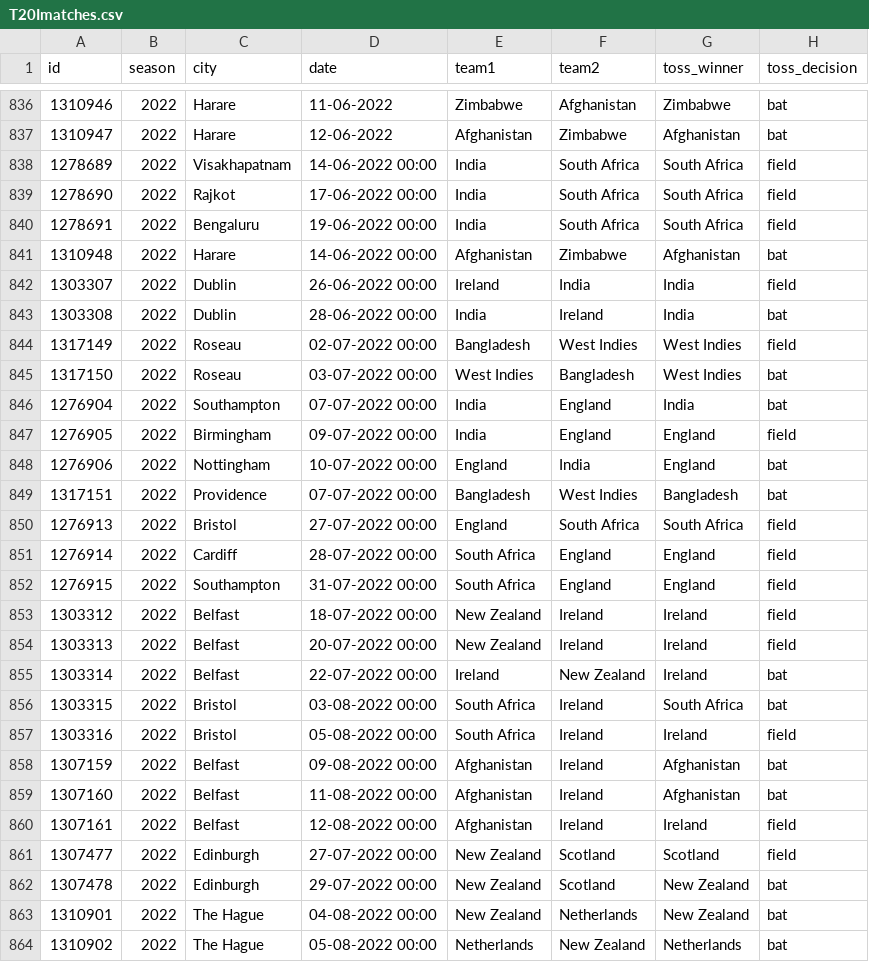
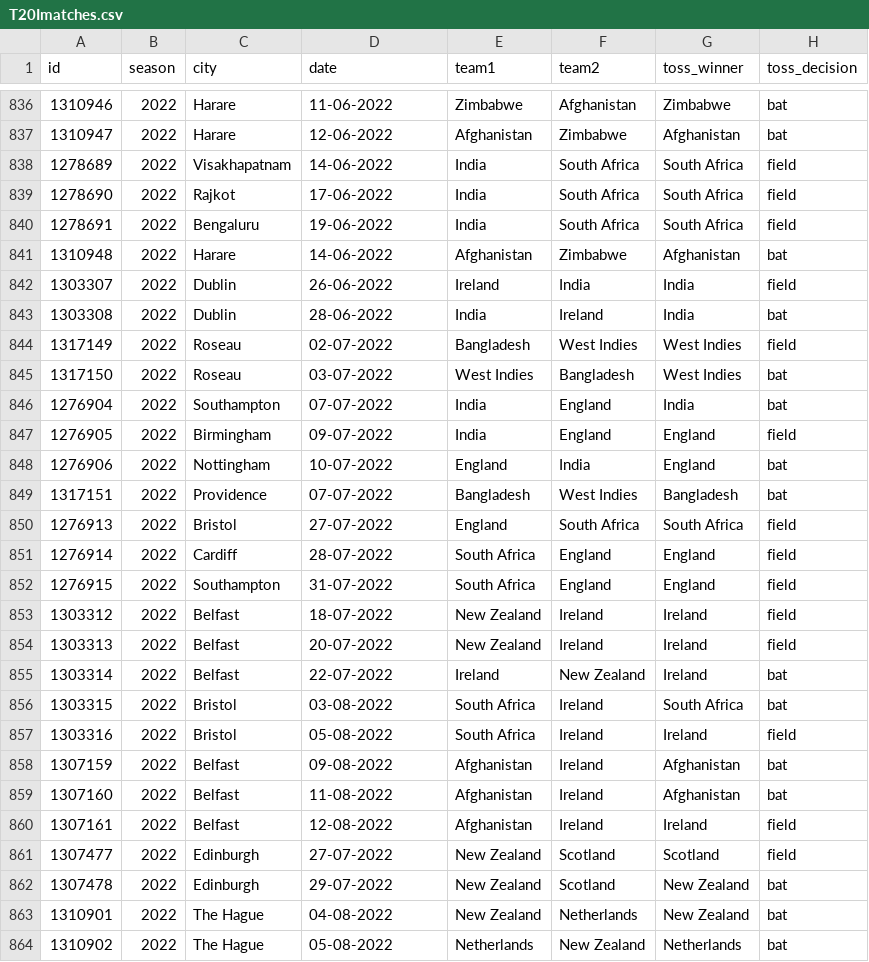
Before and after one commit to gau-jet/IPLStats, a CSV file: data/T20Imatches.csv, drawn as a sheet; only a part is shown, gaps mark what is left out; the diff covers the shown part only; the diff names each change by its address in the sheet, - before the commit and + after, or states it on an @@ line.

Commit message:
updated latest data for IPL 2023

```diff
--- a/data/T20Imatches.csv
+++ b/data/T20Imatches.csv
-D838 (date): 14-06-2022 00:00
+D838 (date): 14-06-2022
-D839 (date): 17-06-2022 00:00
+D839 (date): 17-06-2022
-D840 (date): 19-06-2022 00:00
+D840 (date): 19-06-2022
-D841 (date): 14-06-2022 00:00
+D841 (date): 14-06-2022
-D842 (date): 26-06-2022 00:00
+D842 (date): 26-06-2022
-D843 (date): 28-06-2022 00:00
+D843 (date): 28-06-2022
-D844 (date): 02-07-2022 00:00
+D844 (date): 02-07-2022
-D845 (date): 03-07-2022 00:00
+D845 (date): 03-07-2022
-D846 (date): 07-07-2022 00:00
+D846 (date): 07-07-2022
-D847 (date): 09-07-2022 00:00
+D847 (date): 09-07-2022
-D848 (date): 10-07-2022 00:00
+D848 (date): 10-07-2022
-D849 (date): 07-07-2022 00:00
+D849 (date): 07-07-2022
-D850 (date): 27-07-2022 00:00
+D850 (date): 27-07-2022
-D851 (date): 28-07-2022 00:00
+D851 (date): 28-07-2022
-D852 (date): 31-07-2022 00:00
+D852 (date): 31-07-2022
-D853 (date): 18-07-2022 00:00
+D853 (date): 18-07-2022
-D854 (date): 20-07-2022 00:00
+D854 (date): 20-07-2022
-D855 (date): 22-07-2022 00:00
+D855 (date): 22-07-2022
-D856 (date): 03-08-2022 00:00
+D856 (date): 03-08-2022
-D857 (date): 05-08-2022 00:00
+D857 (date): 05-08-2022
-D858 (date): 09-08-2022 00:00
+D858 (date): 09-08-2022
-D859 (date): 11-08-2022 00:00
+D859 (date): 11-08-2022
-D860 (date): 12-08-2022 00:00
+D860 (date): 12-08-2022
-D861 (date): 27-07-2022 00:00
+D861 (date): 27-07-2022
-D862 (date): 29-07-2022 00:00
+D862 (date): 29-07-2022
-D863 (date): 04-08-2022 00:00
+D863 (date): 04-08-2022
-D864 (date): 05-08-2022 00:00
+D864 (date): 05-08-2022
```
Also changed, not shown: 158 edited cells elsewhere in this file.
